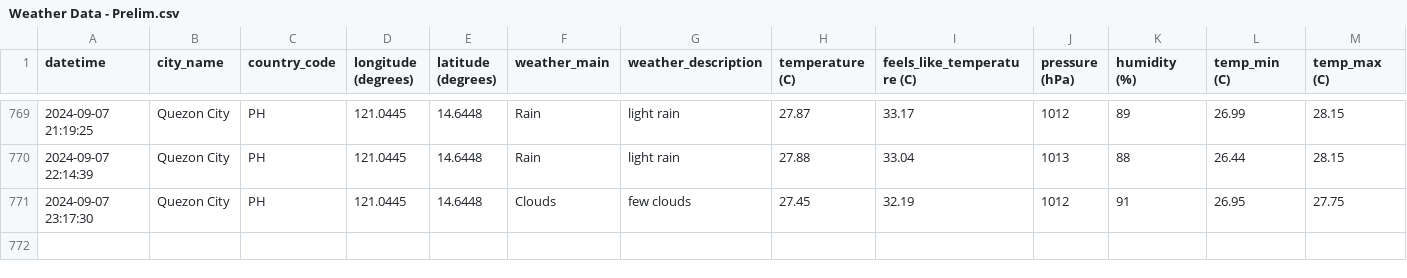
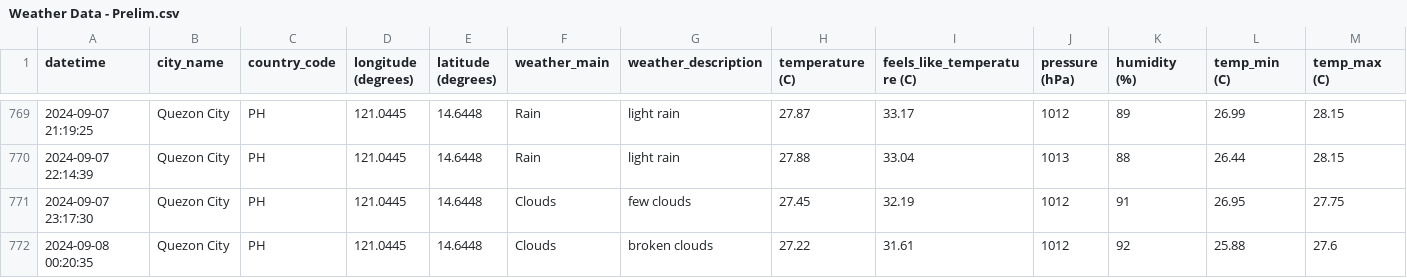
Before and after one commit to marksm88/weather-data, a CSV file: Weather Data - Prelim.csv, drawn as a sheet; only a part is shown, gaps mark what is left out; rows hold the shown columns only; the diff names each change by its address in the sheet, - before the commit and + after, or states it on an @@ line.

```diff
--- a/Weather Data - Prelim.csv
+++ b/Weather Data - Prelim.csv
+row 772: 2024-09-08 00:20:35 | Quezon City | PH | 121.0445 | 14.6448 | Clouds | broken clouds | 27.22 | 31.61 | 1012 | 92 | 25.88 | 27.6
```
Also changed, not shown: Weather Data - Current.csv.
